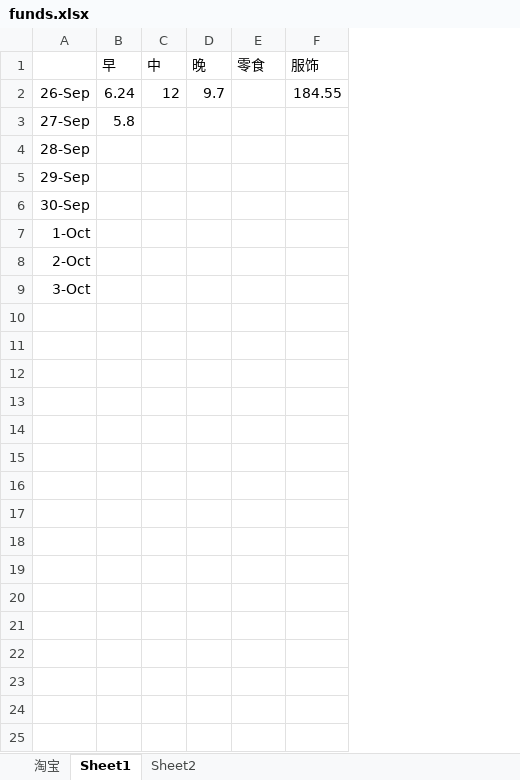
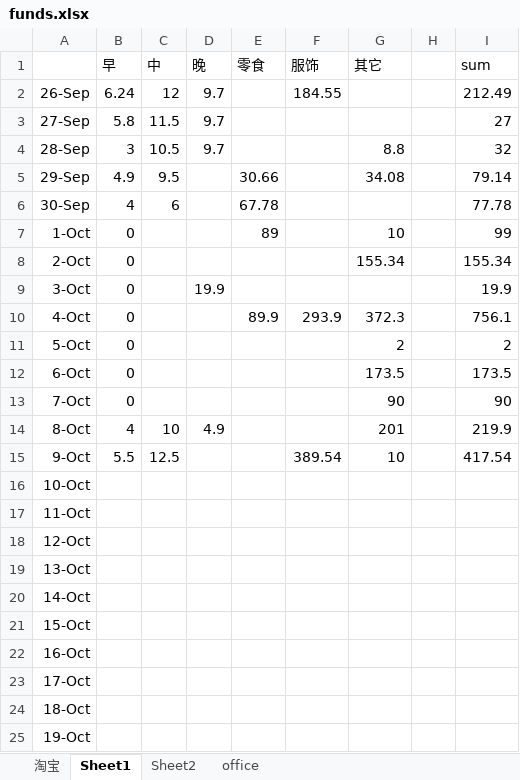
Before and after one commit to Cici-Zhou/want, an Excel workbook: funds.xlsx, sheet Sheet1, drawn as a sheet; only a part is shown; values as stored, in another font and other column widths than the file's, no borders; the diff covers the shown part only; the diff names each change by its address in the sheet, - before the commit and + after, or states it on an @@ line.

Commit message:
add to 10/09

```diff
--- a/funds.xlsx (sheet Sheet1)
+++ b/funds.xlsx (sheet Sheet1)
+sheet tab: office
+column G (其它), rows 4-8: 8.8 | 34.08 |  | 10 | 155.34
+column H, empty
+column I (sum), rows 2-9: 212.49 | 27 | 32 | 79.14 | 77.78 | 99 | 155.34 | 19.9
-C3 (中): (empty)
+C3 (中): 11.5
-D3:D4 (晚): (empty)
+D3:D4 (晚): 9.7
-B4 (早): (empty)
+B4 (早): 3
-C4 (中): (empty)
+C4 (中): 10.5
-B5 (早): (empty)
+B5 (早): 4.9
-C5 (中): (empty)
+C5 (中): 9.5
-E5 (零食): (empty)
+E5 (零食): 30.66
-B6 (早): (empty)
+B6 (早): 4
-C6 (中): (empty)
+C6 (中): 6
-E6 (零食): (empty)
+E6 (零食): 67.78
-B7:B9 (早): (empty)
+B7:B9 (早): 0
-E7 (零食): (empty)
+E7 (零食): 89
-D9 (晚): (empty)
+D9 (晚): 19.9
+row 10: 4-Oct | 0 |  |  | 89.9 | 293.9 | 372.3 |  | 756.1
+row 11: 5-Oct | 0 |  |  |  |  | 2 |  | 2
+row 12: 6-Oct | 0 |  |  |  |  | 173.5 |  | 173.5
+row 13: 7-Oct | 0 |  |  |  |  | 90 |  | 90
+row 14: 8-Oct | 4 | 10 | 4.9 |  |  | 201 |  | 219.9
+row 15: 9-Oct | 5.5 | 12.5 |  |  | 389.54 | 10 |  | 417.54
+row 16: 10-Oct
+row 17: 11-Oct
+row 18: 12-Oct
+row 19: 13-Oct
+row 20: 14-Oct
+row 21: 15-Oct
+row 22: 16-Oct
+row 23: 17-Oct
+row 24: 18-Oct
+row 25: 19-Oct
```
Also changed, not shown: 10 added rows elsewhere in this sheet, sheet Sheet2, sheet 淘宝.
